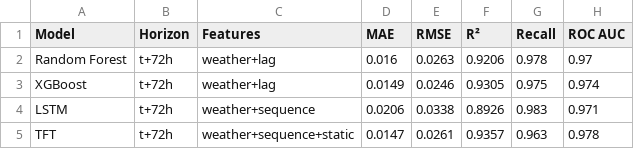
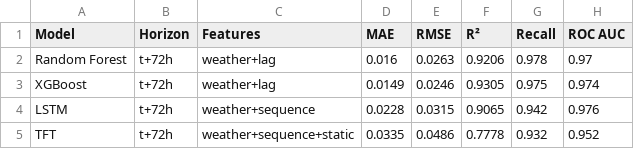
Before and after one commit to anguswyles/Engg2112, a CSV file: images/test 8 - unified splits/metrics.csv, drawn as a sheet.

```diff
--- a/images/test 8 - unified splits/metrics.csv
+++ b/images/test 8 - unified splits/metrics.csv
@@ -3,3 +3,3 @@ Random Forest,t+72h,weather+lag,0.016,0.0263,0.9206,0.978,0.97
 XGBoost,t+72h,weather+lag,0.0149,0.0246,0.9305,0.975,0.974
-LSTM,t+72h,weather+sequence,0.0206,0.0338,0.8926,0.983,0.971
-TFT,t+72h,weather+sequence+static,0.0147,0.0261,0.9357,0.963,0.978
+LSTM,t+72h,weather+sequence,0.0228,0.0315,0.9065,0.942,0.976
+TFT,t+72h,weather+sequence+static,0.0335,0.0486,0.7778,0.932,0.952
```
Also changed, not shown: 7 other files.
